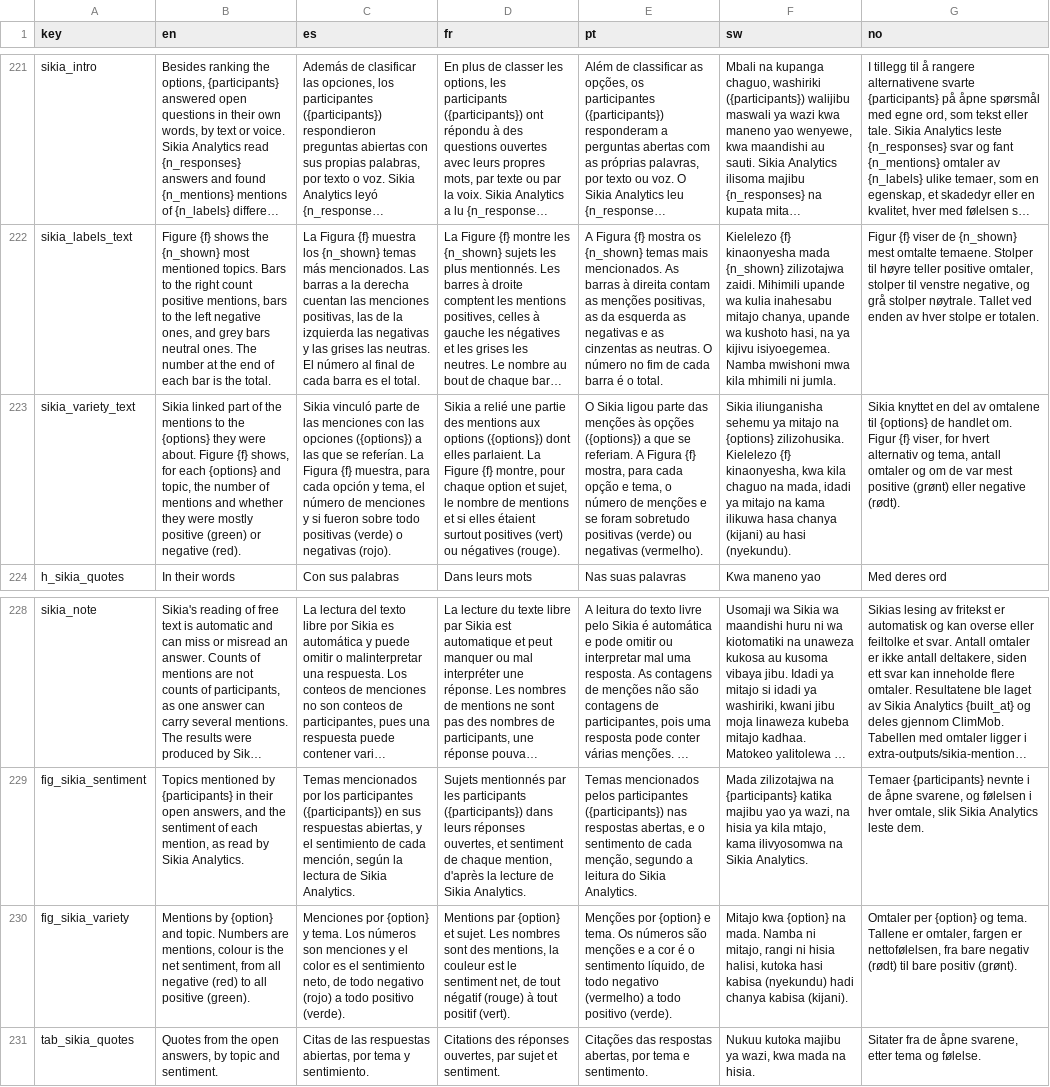
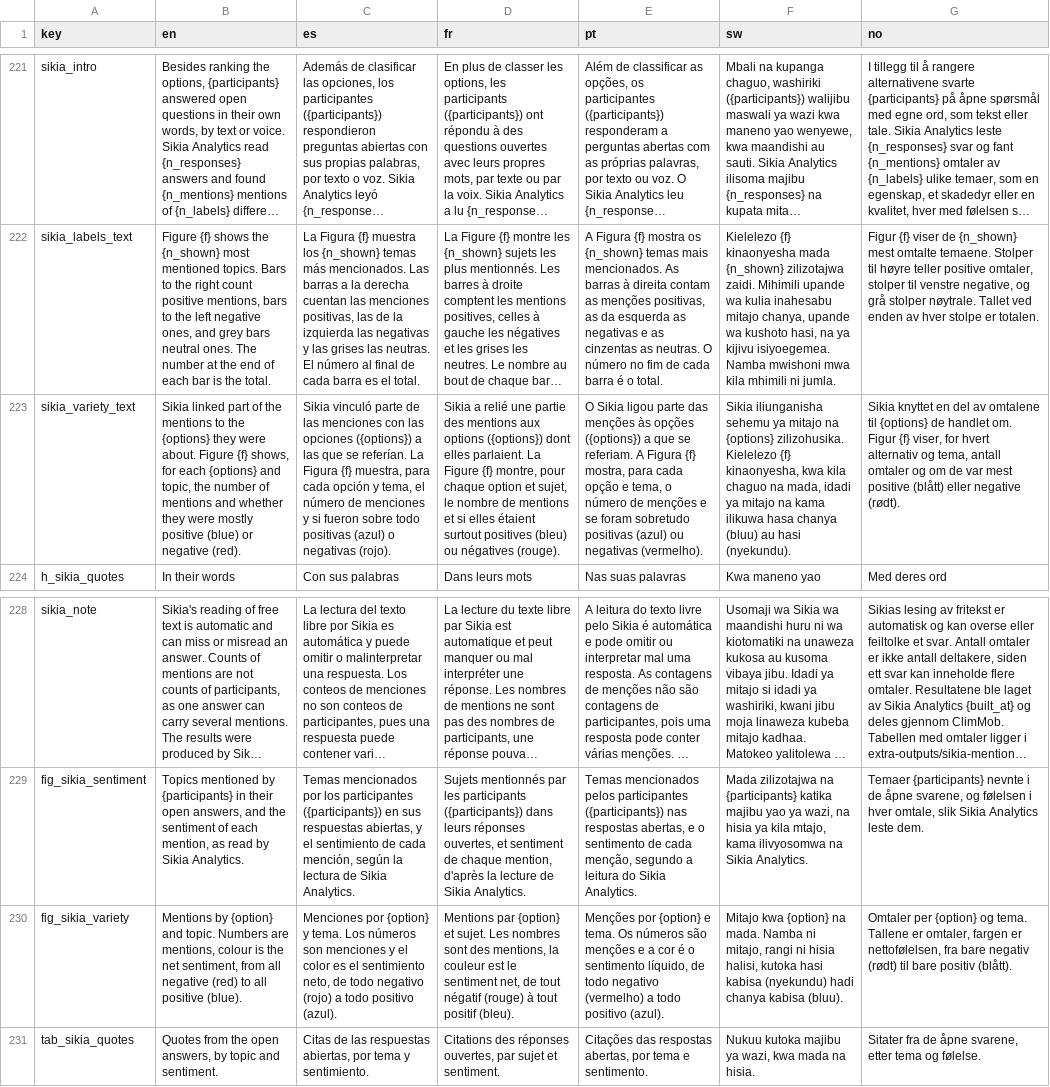
Before and after one commit to AgrDataSci/ClimMob-analysis, a CSV file: report/i18n/report-text.csv, drawn as a sheet; only a part is shown, gaps mark what is left out; long unchanged cells end in …; the diff names each change by its address in the sheet, - before the commit and + after, or states it on an @@ line.

```diff
--- a/report/i18n/report-text.csv
+++ b/report/i18n/report-text.csv
-B223 (en): …mostly positive (green) or negative…
+B223 (en): …mostly positive (blue) or negative…
-C223 (es): …todo positivas (verde) o negativas…
+C223 (es): …todo positivas (azul) o negativas…
-D223 (fr): …surtout positives (vert) ou négatives…
+D223 (fr): …surtout positives (bleu) ou négatives…
-E223 (pt): …sobretudo positivas (verde) ou negativas…
+E223 (pt): …sobretudo positivas (azul) ou negativas…
-F223 (sw): …hasa chanya (kijani) au hasi…
+F223 (sw): …hasa chanya (bluu) au hasi…
-G223 (no): …mest positive (grønt) eller negative…
+G223 (no): …mest positive (blått) eller negative…
-B230 (en): …all positive (green).
+B230 (en): …all positive (blue).
-C230 (es): …todo positivo (verde).
+C230 (es): …todo positivo (azul).
-D230 (fr): …tout positif (vert).
+D230 (fr): …tout positif (bleu).
-E230 (pt): …todo positivo (verde).
+E230 (pt): …todo positivo (azul).
-F230 (sw): …chanya kabisa (kijani).
+F230 (sw): …chanya kabisa (bluu).
-G230 (no): …bare positiv (grønt).
+G230 (no): …bare positiv (blått).
```
Also changed, not shown: 1 other file.
